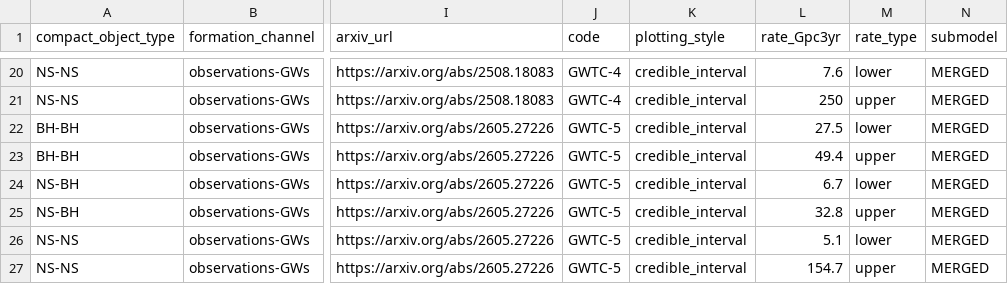
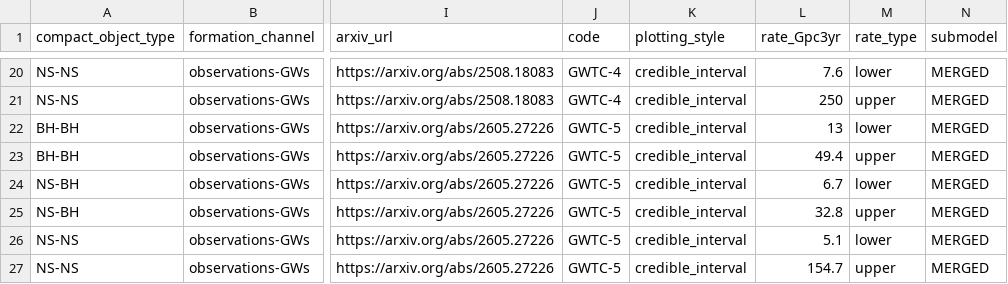
Before and after one commit to FloorBroekgaarden/Rates_of_Compact_Object_Coalescence, a CSV file: Lower-Your-Rates-Paper-Broekgaarden/data/observations-GWs.csv, drawn as a sheet; only a part is shown, gaps mark what is left out; the diff names each change by its address in the sheet, - before the commit and + after, or states it on an @@ line.

```diff
--- a/Lower-Your-Rates-Paper-Broekgaarden/data/observations-GWs.csv
+++ b/Lower-Your-Rates-Paper-Broekgaarden/data/observations-GWs.csv
-L22 (rate_Gpc3yr): 27.5
+L22 (rate_Gpc3yr): 13
```
Also changed, not shown: 35 other files.
